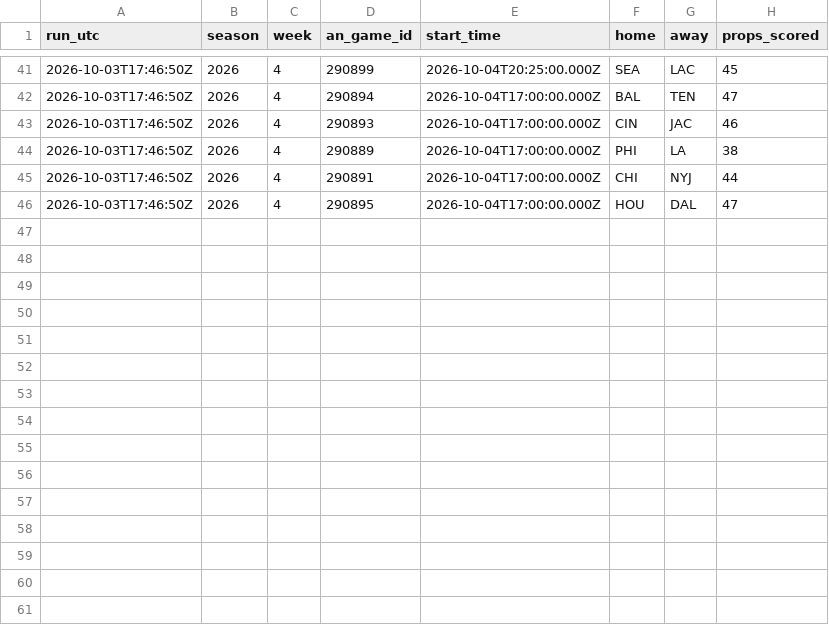
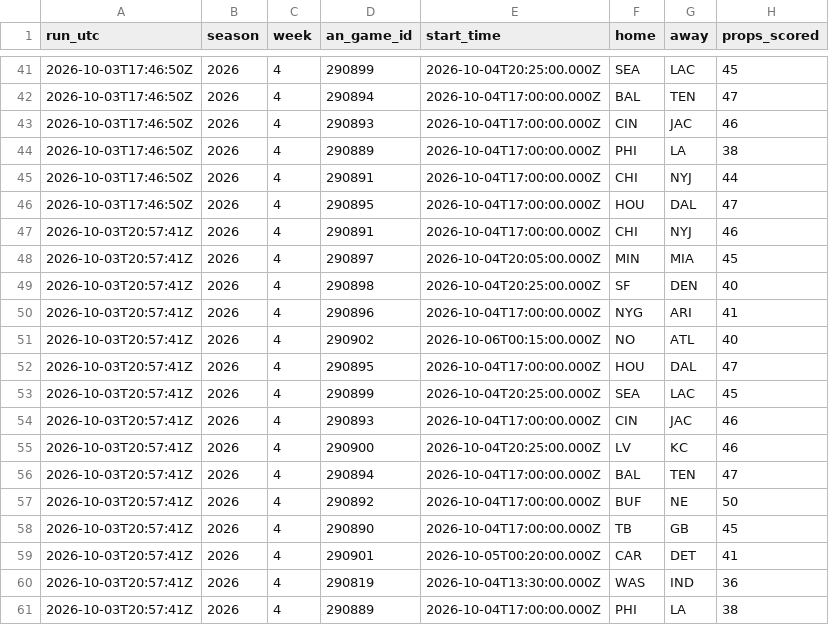
Before and after one commit to wbblanck/nfl-betting-model, a CSV file: data/live/s1_runs_2026.csv, drawn as a sheet; only a part is shown, gaps mark what is left out; the diff names each change by its address in the sheet, - before the commit and + after, or states it on an @@ line.

```diff
--- a/data/live/s1_runs_2026.csv
+++ b/data/live/s1_runs_2026.csv
+row 47: 2026-10-03T20:57:41Z | 2026 | 4 | 290891 | 2026-10-04T17:00:00.000Z | CHI | NYJ | 46
+row 48: 2026-10-03T20:57:41Z | 2026 | 4 | 290897 | 2026-10-04T20:05:00.000Z | MIN | MIA | 45
+row 49: 2026-10-03T20:57:41Z | 2026 | 4 | 290898 | 2026-10-04T20:25:00.000Z | SF | DEN | 40
+row 50: 2026-10-03T20:57:41Z | 2026 | 4 | 290896 | 2026-10-04T17:00:00.000Z | NYG | ARI | 41
+row 51: 2026-10-03T20:57:41Z | 2026 | 4 | 290902 | 2026-10-06T00:15:00.000Z | NO | ATL | 40
+row 52: 2026-10-03T20:57:41Z | 2026 | 4 | 290895 | 2026-10-04T17:00:00.000Z | HOU | DAL | 47
+row 53: 2026-10-03T20:57:41Z | 2026 | 4 | 290899 | 2026-10-04T20:25:00.000Z | SEA | LAC | 45
+row 54: 2026-10-03T20:57:41Z | 2026 | 4 | 290893 | 2026-10-04T17:00:00.000Z | CIN | JAC | 46
+row 55: 2026-10-03T20:57:41Z | 2026 | 4 | 290900 | 2026-10-04T20:25:00.000Z | LV | KC | 46
+row 56: 2026-10-03T20:57:41Z | 2026 | 4 | 290894 | 2026-10-04T17:00:00.000Z | BAL | TEN | 47
+row 57: 2026-10-03T20:57:41Z | 2026 | 4 | 290892 | 2026-10-04T17:00:00.000Z | BUF | NE | 50
+row 58: 2026-10-03T20:57:41Z | 2026 | 4 | 290890 | 2026-10-04T17:00:00.000Z | TB | GB | 45
+row 59: 2026-10-03T20:57:41Z | 2026 | 4 | 290901 | 2026-10-05T00:20:00.000Z | CAR | DET | 41
+row 60: 2026-10-03T20:57:41Z | 2026 | 4 | 290819 | 2026-10-04T13:30:00.000Z | WAS | IND | 36
+row 61: 2026-10-03T20:57:41Z | 2026 | 4 | 290889 | 2026-10-04T17:00:00.000Z | PHI | LA | 38
```
Also changed, not shown: data/live/s1_picks_2026.csv, data/live/s1_record_2026.csv, 4 other files.
